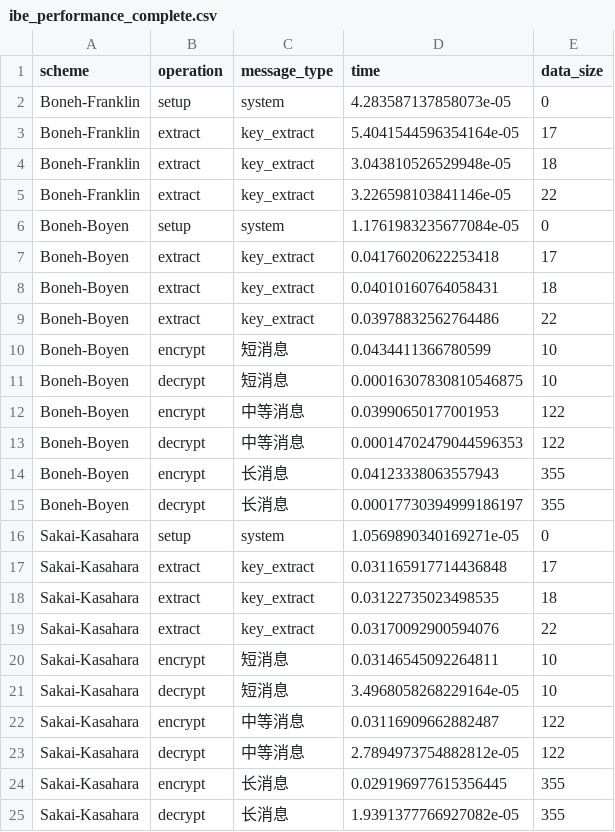
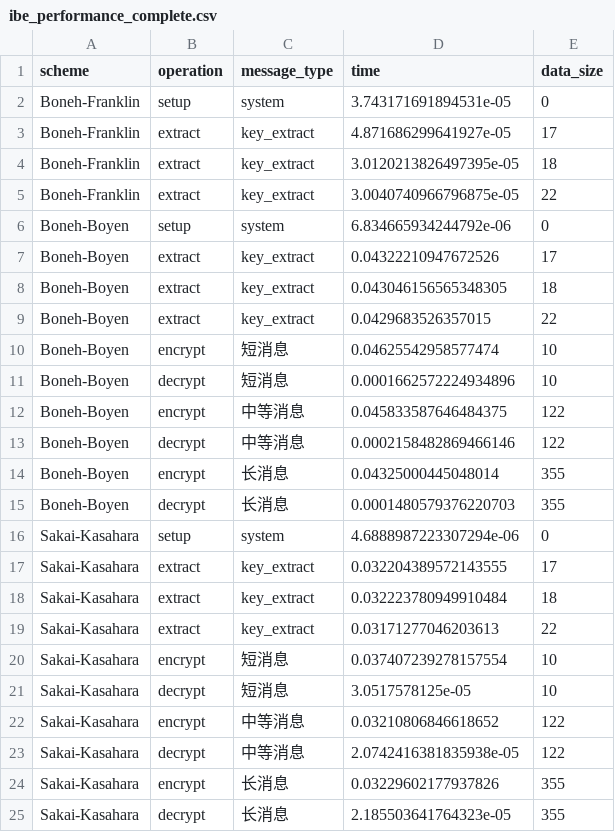
Before and after one commit to AnxForever/crypto-project, a CSV file: experiments/results/ibe_performance_complete.csv, drawn as a sheet.

```diff
--- a/experiments/results/ibe_performance_complete.csv
+++ b/experiments/results/ibe_performance_complete.csv
@@ -1,25 +1,25 @@
 scheme,operation,message_type,time,data_size
-Boneh-Franklin,setup,system,4.283587137858073e-05,0
-Boneh-Franklin,extract,key_extract,5.4041544596354164e-05,17
-Boneh-Franklin,extract,key_extract,3.043810526529948e-05,18
-Boneh-Franklin,extract,key_extract,3.226598103841146e-05,22
-Boneh-Boyen,setup,system,1.1761983235677084e-05,0
-Boneh-Boyen,extract,key_extract,0.04176020622253418,17
-Boneh-Boyen,extract,key_extract,0.04010160764058431,18
-Boneh-Boyen,extract,key_extract,0.03978832562764486,22
-Boneh-Boyen,encrypt,短消息,0.0434411366780599,10
-Boneh-Boyen,decrypt,短消息,0.00016307830810546875,10
-Boneh-Boyen,encrypt,中等消息,0.03990650177001953,122
-Boneh-Boyen,decrypt,中等消息,0.00014702479044596353,122
-Boneh-Boyen,encrypt,长消息,0.04123338063557943,355
-Boneh-Boyen,decrypt,长消息,0.00017730394999186197,355
-Sakai-Kasahara,setup,system,1.0569890340169271e-05,0
-Sakai-Kasahara,extract,key_extract,0.031165917714436848,17
-Sakai-Kasahara,extract,key_extract,0.03122735023498535,18
-Sakai-Kasahara,extract,key_extract,0.03170092900594076,22
-Sakai-Kasahara,encrypt,短消息,0.03146545092264811,10
-Sakai-Kasahara,decrypt,短消息,3.4968058268229164e-05,10
-Sakai-Kasahara,encrypt,中等消息,0.03116909662882487,122
-Sakai-Kasahara,decrypt,中等消息,2.7894973754882812e-05,122
-Sakai-Kasahara,encrypt,长消息,0.029196977615356445,355
-Sakai-Kasahara,decrypt,长消息,1.9391377766927082e-05,355
+Boneh-Franklin,setup,system,3.743171691894531e-05,0
+Boneh-Franklin,extract,key_extract,4.871686299641927e-05,17
+Boneh-Franklin,extract,key_extract,3.0120213826497395e-05,18
+Boneh-Franklin,extract,key_extract,3.0040740966796875e-05,22
+Boneh-Boyen,setup,system,6.834665934244792e-06,0
+Boneh-Boyen,extract,key_extract,0.04322210947672526,17
+Boneh-Boyen,extract,key_extract,0.043046156565348305,18
+Boneh-Boyen,extract,key_extract,0.0429683526357015,22
+Boneh-Boyen,encrypt,短消息,0.04625542958577474,10
+Boneh-Boyen,decrypt,短消息,0.0001662572224934896,10
+Boneh-Boyen,encrypt,中等消息,0.045833587646484375,122
+Boneh-Boyen,decrypt,中等消息,0.0002158482869466146,122
+Boneh-Boyen,encrypt,长消息,0.04325000445048014,355
+Boneh-Boyen,decrypt,长消息,0.0001480579376220703,355
+Sakai-Kasahara,setup,system,4.6888987223307294e-06,0
+Sakai-Kasahara,extract,key_extract,0.032204389572143555,17
+Sakai-Kasahara,extract,key_extract,0.032223780949910484,18
+Sakai-Kasahara,extract,key_extract,0.03171277046203613,22
+Sakai-Kasahara,encrypt,短消息,0.037407239278157554,10
+Sakai-Kasahara,decrypt,短消息,3.0517578125e-05,10
+Sakai-Kasahara,encrypt,中等消息,0.03210806846618652,122
+Sakai-Kasahara,decrypt,中等消息,2.0742416381835938e-05,122
+Sakai-Kasahara,encrypt,长消息,0.03229602177937826,355
+Sakai-Kasahara,decrypt,长消息,2.185503641764323e-05,355
```
Also changed, not shown: results/pke_performance.csv, 15 other files.
